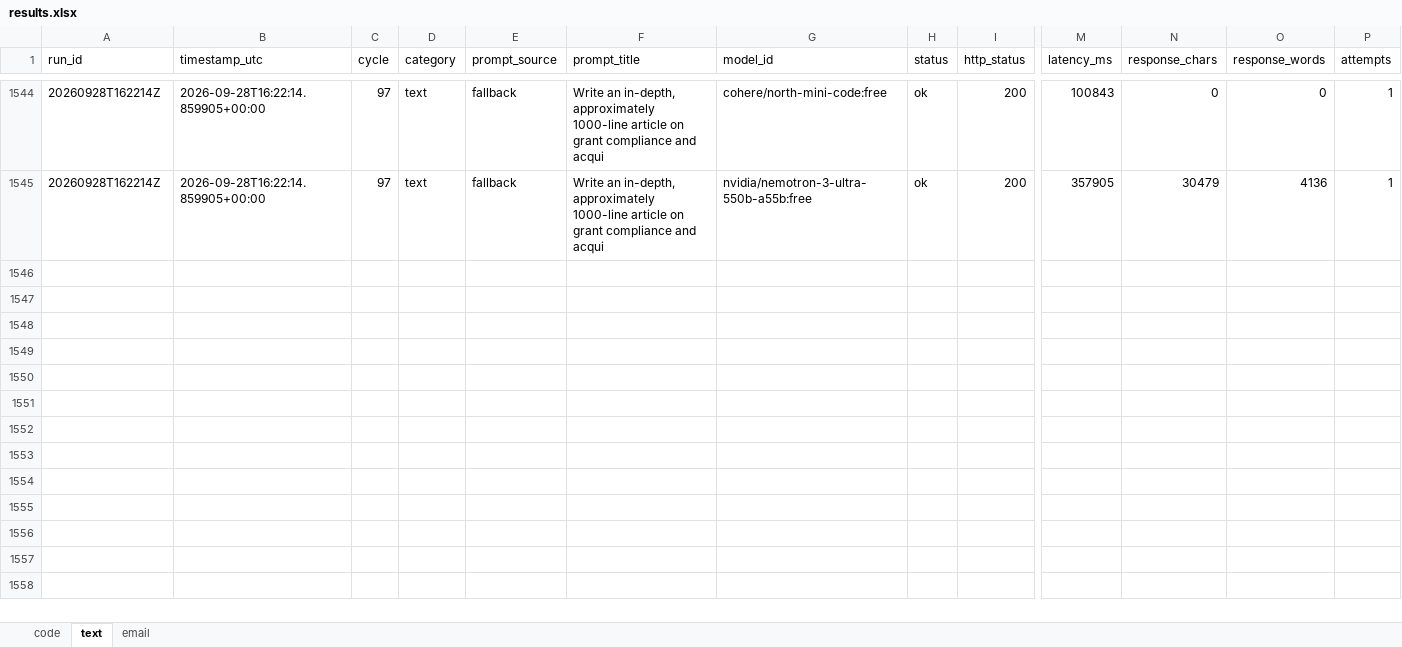
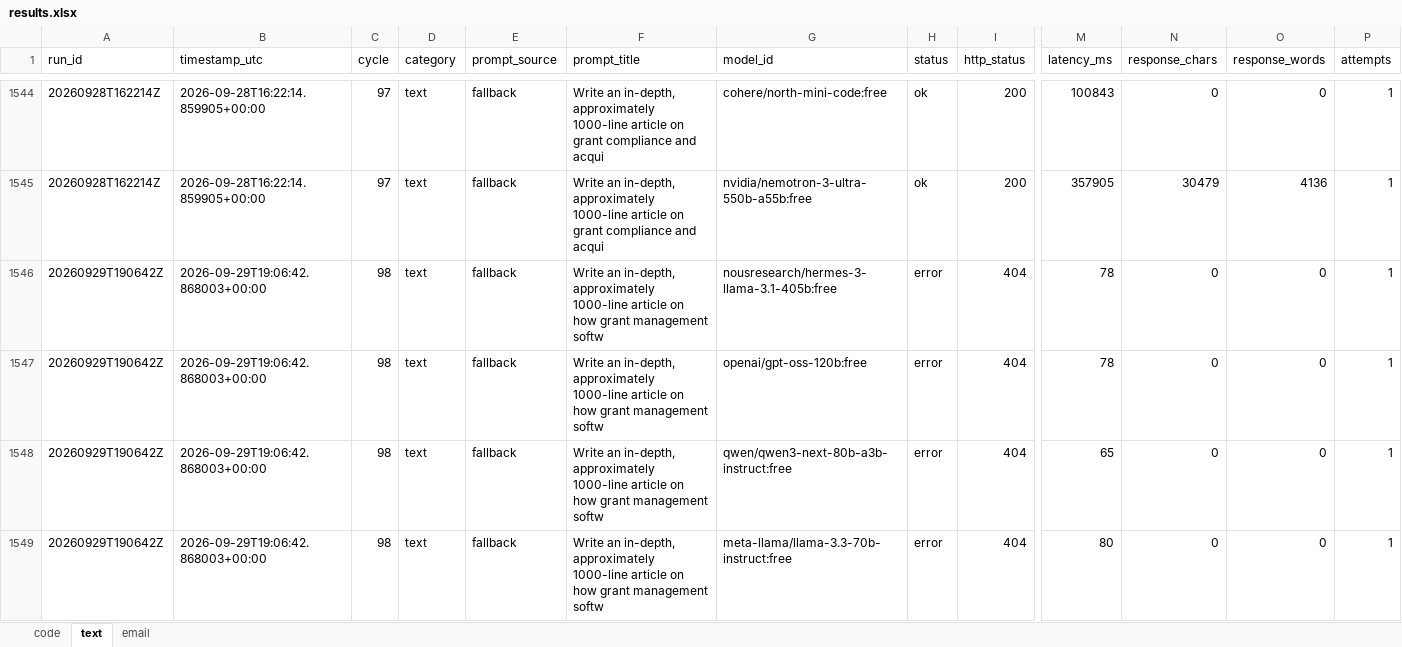
Before and after one commit to upendrasabnis/model-bench, an Excel workbook: results.xlsx, sheet text, drawn as a sheet; only a part is shown, gaps mark what is left out; values as stored, in another font and other column widths than the file's, no borders; rows hold the shown columns only; the diff covers the shown part only; the diff names each change by its address in the sheet, - before the commit and + after, or states it on an @@ line.

```diff
--- a/results.xlsx (sheet text)
+++ b/results.xlsx (sheet text)
+row 1546: 20260929T190642Z | 2026-09-29T19:06:42.868003+00:00 | 98 | text | fallback | Write an in-depth, approximately 1000-line article on how grant management softw | nousresearch/hermes-3-llama-3.1-405b:free | error | 404 | 78 | 0 | 0 | 1
+row 1547: 20260929T190642Z | 2026-09-29T19:06:42.868003+00:00 | 98 | text | fallback | Write an in-depth, approximately 1000-line article on how grant management softw | openai/gpt-oss-120b:free | error | 404 | 78 | 0 | 0 | 1
+row 1548: 20260929T190642Z | 2026-09-29T19:06:42.868003+00:00 | 98 | text | fallback | Write an in-depth, approximately 1000-line article on how grant management softw | qwen/qwen3-next-80b-a3b-instruct:free | error | 404 | 65 | 0 | 0 | 1
+row 1549: 20260929T190642Z | 2026-09-29T19:06:42.868003+00:00 | 98 | text | fallback | Write an in-depth, approximately 1000-line article on how grant management softw | meta-llama/llama-3.3-70b-instruct:free | error | 404 | 80 | 0 | 0 | 1
```
Also changed, not shown: 12 added rows elsewhere in this sheet, sheet code, sheet email, 12 other files.
